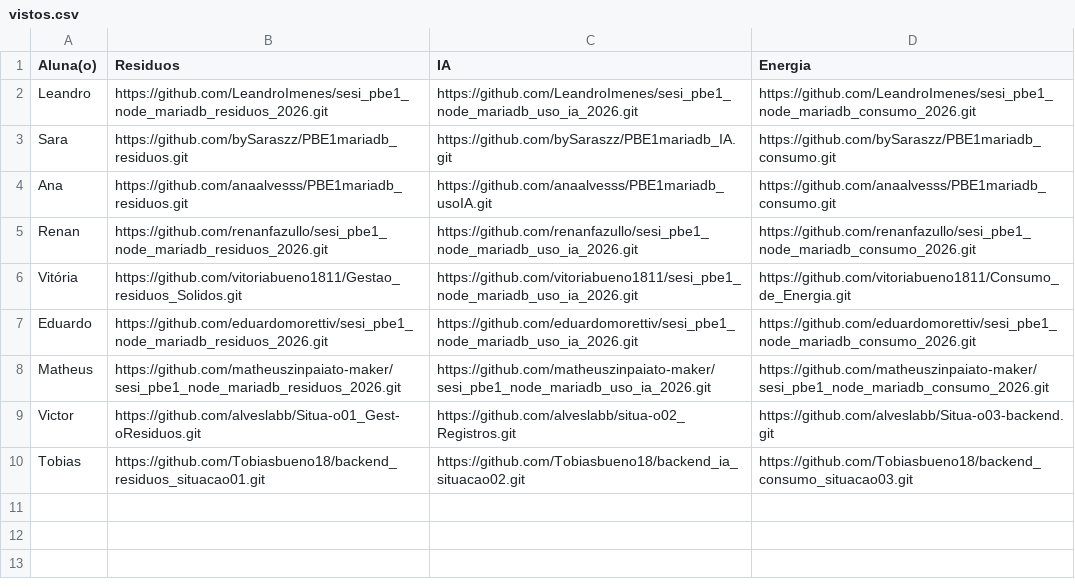
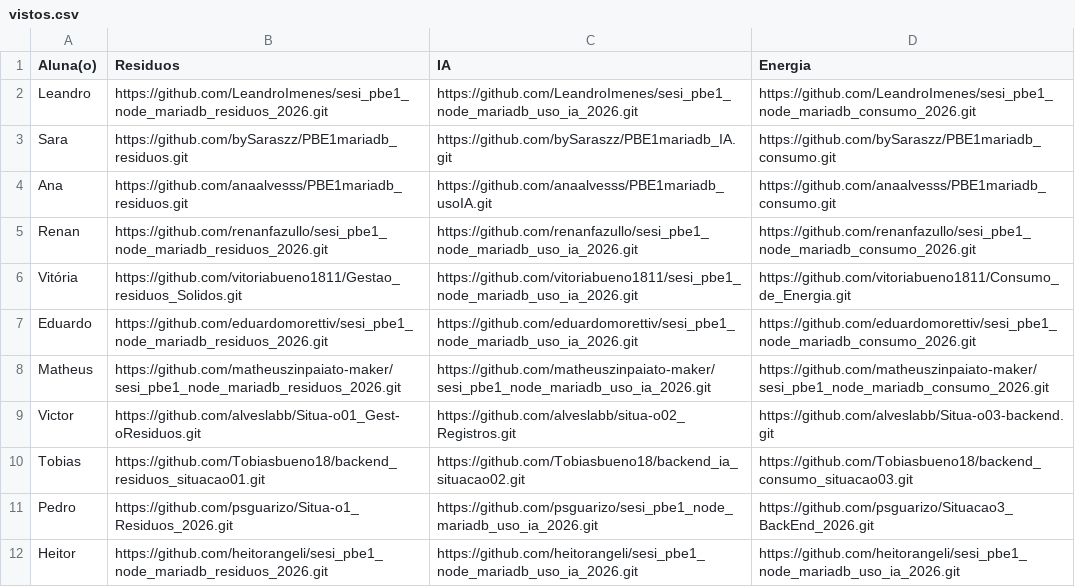
Before and after one commit to wellifabio/senai2026, a CSV file: ds/turmas/1DES_A/2º Semestre/03-pbe1/aula10/vistos.csv, drawn as a sheet.

Commit message:
vistos

```diff
--- a/ds/turmas/1DES_A/2º Semestre/03-pbe1/aula10/vistos.csv
+++ b/ds/turmas/1DES_A/2º Semestre/03-pbe1/aula10/vistos.csv
@@ -10 +10,3 @@ Victor, https://github.com/alveslabb/Situa-o01_Gest-oResiduos.git, https://githu
 Tobias, https://github.com/Tobiasbueno18/backend_residuos_situacao01.git, https://github.com/Tobiasbueno18/backend_ia_situacao02.git, https://github.com/Tobiasbueno18/backend_consumo_situacao03.git
+Pedro, https://github.com/psguarizo/Situa-o1_Residuos_2026.git, https://github.com/psguarizo/sesi_pbe1_node_mariadb_uso_ia_2026.git, https://github.com/psguarizo/Situacao3_BackEnd_2026.git
+Heitor, https://github.com/heitorangeli/sesi_pbe1_node_mariadb_residuos_2026.git, https://github.com/heitorangeli/sesi_pbe1_node_mariadb_uso_ia_2026.git, https://github.com/heitorangeli/sesi_pbe1_node_mariadb_uso_ia_2026.git
```
